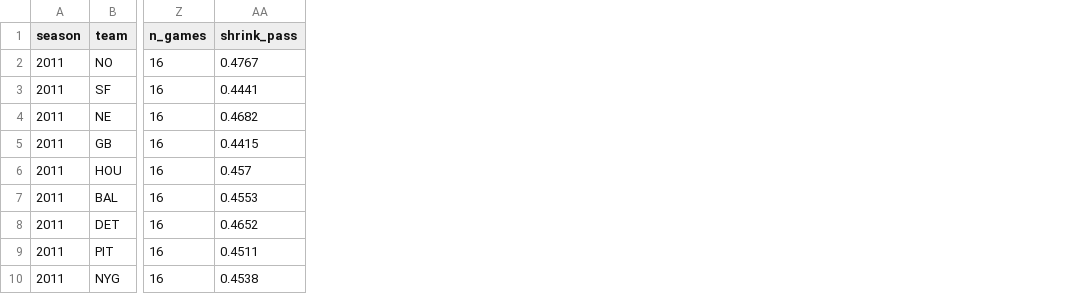
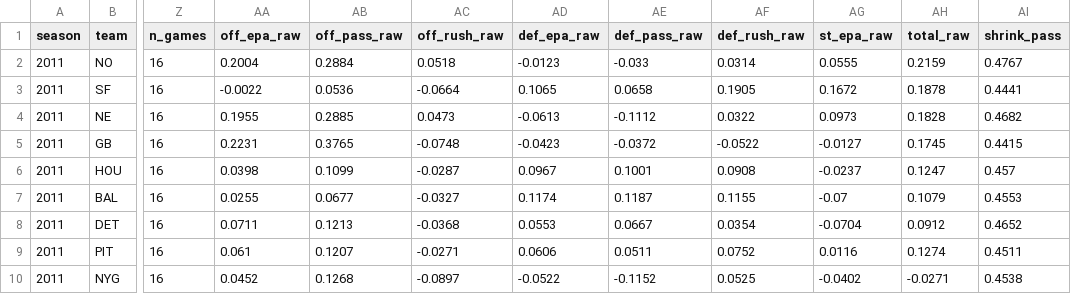
Before and after one commit to navinsharma79/football_ratings, a CSV file: output/ratings/ratings_2011.csv, drawn as a sheet; only a part is shown, gaps mark what is left out; the diff names each change by its address in the sheet, - before the commit and + after, or states it on an @@ line.

```diff
--- a/output/ratings/ratings_2011.csv
+++ b/output/ratings/ratings_2011.csv
+column AA (off_epa_raw), rows 2-10: 0.2004 | -0.0022 | 0.1955 | 0.2231 | 0.0398 | 0.0255 | 0.0711 | 0.061 | 0.0452
+column AB (off_pass_raw), rows 2-10: 0.2884 | 0.0536 | 0.2885 | 0.3765 | 0.1099 | 0.0677 | 0.1213 | 0.1207 | 0.1268
+column AC (off_rush_raw), rows 2-10: 0.0518 | -0.0664 | 0.0473 | -0.0748 | -0.0287 | -0.0327 | -0.0368 | -0.0271 | -0.0897
+column AD (def_epa_raw), rows 2-10: -0.0123 | 0.1065 | -0.0613 | -0.0423 | 0.0967 | 0.1174 | 0.0553 | 0.0606 | -0.0522
+column AE (def_pass_raw), rows 2-10: -0.033 | 0.0658 | -0.1112 | -0.0372 | 0.1001 | 0.1187 | 0.0667 | 0.0511 | -0.1152
+column AF (def_rush_raw), rows 2-10: 0.0314 | 0.1905 | 0.0322 | -0.0522 | 0.0908 | 0.1155 | 0.0354 | 0.0752 | 0.0525
+column AG (st_epa_raw), rows 2-10: 0.0555 | 0.1672 | 0.0973 | -0.0127 | -0.0237 | -0.07 | -0.0704 | 0.0116 | -0.0402
+column AH (total_raw), rows 2-10: 0.2159 | 0.1878 | 0.1828 | 0.1745 | 0.1247 | 0.1079 | 0.0912 | 0.1274 | -0.0271
```
Also changed, not shown: output/ratings/ratings_2014.csv, output/ratings/ratings_2016.csv, 16 other files.
